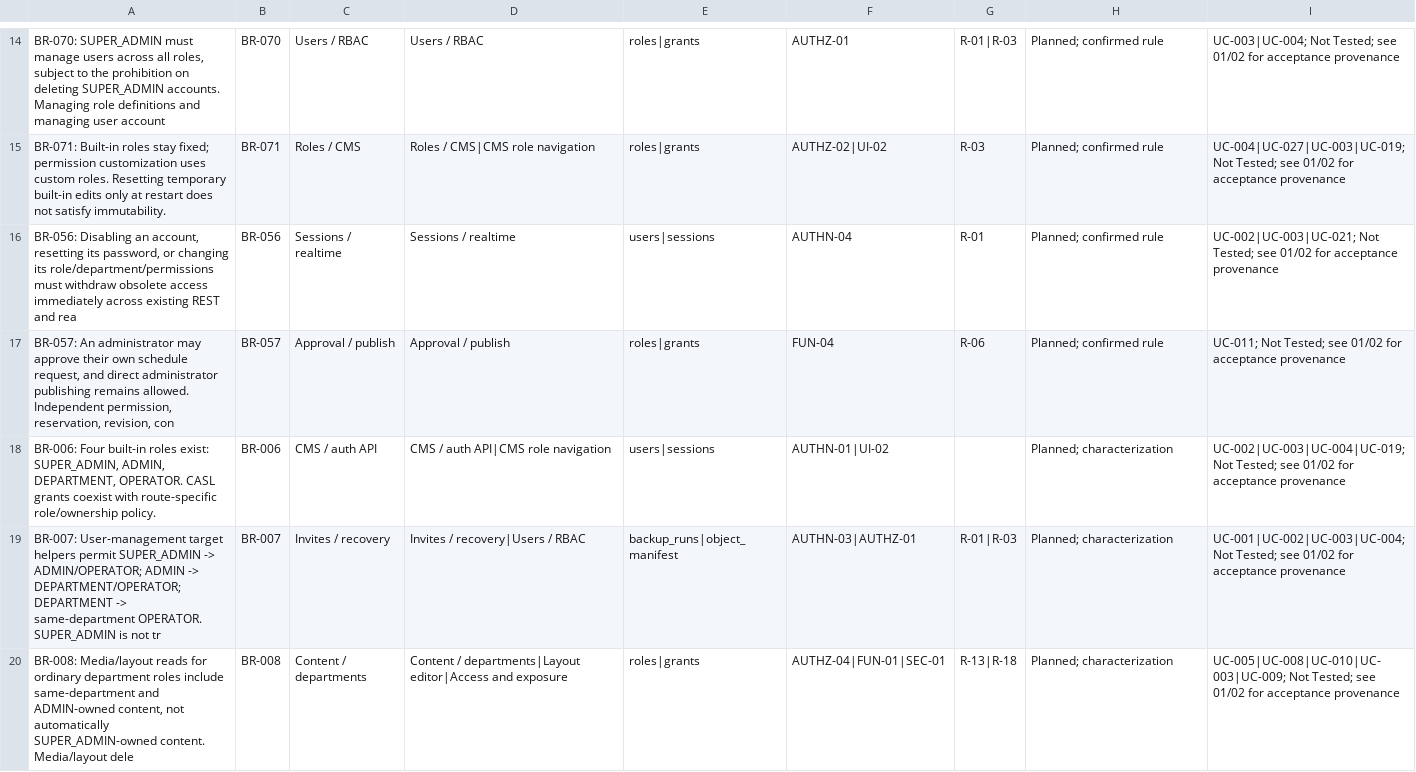
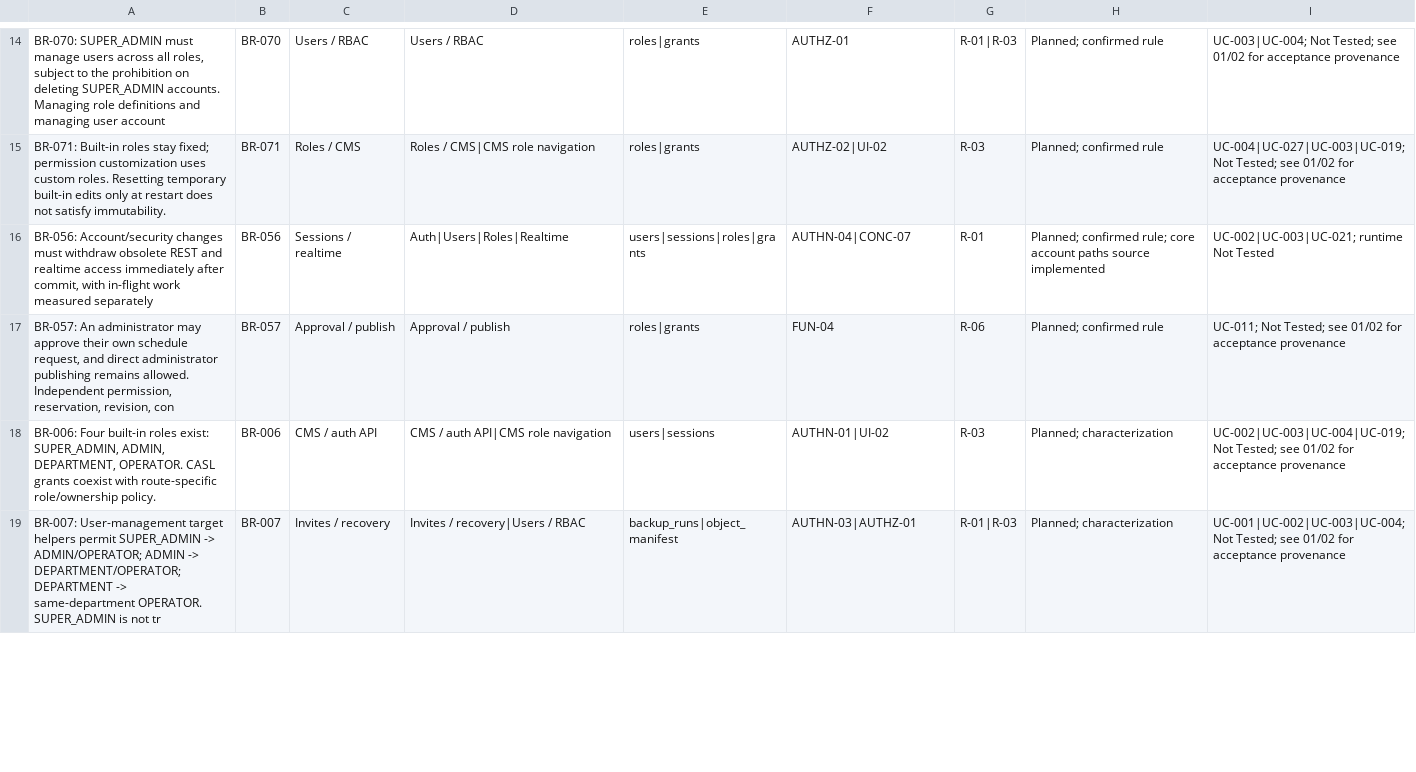
Before and after one commit to anuragkmr45/DARSHAN-SIGNAGE, a CSV file: qa-artifacts/06_TRACEABILITY_MATRIX.csv, drawn as a sheet; only a part is shown, gaps mark what is left out; the diff covers the shown part only.

Commit message:
docs(qa): add ownership and runtime handoff evidence

```diff
--- a/qa-artifacts/06_TRACEABILITY_MATRIX.csv
+++ b/qa-artifacts/06_TRACEABILITY_MATRIX.csv
@@ -15,6 +15,5 @@
 "BR-071: Built-in roles stay fixed; permission customization uses custom roles. Resetting temporary built-in edits only at restart does not satisfy immutability.","BR-071","Roles / CMS","Roles / CMS|CMS role navigation","roles|grants","AUTHZ-02|UI-02","R-03","Planned; confirmed rule","UC-004|UC-027|UC-003|UC-019; Not Tested; see 01/02 for acceptance provenance"
-"BR-056: Disabling an account, resetting its password, or changing its role/department/permissions must withdraw obsolete access immediately across existing REST and rea","BR-056","Sessions / realtime","Sessions / realtime","users|sessions","AUTHN-04","R-01","Planned; confirmed rule","UC-002|UC-003|UC-021; Not Tested; see 01/02 for acceptance provenance"
+"BR-056: Account/security changes must withdraw obsolete REST and realtime access immediately after commit, with in-flight work measured separately","BR-056","Sessions / realtime","Auth|Users|Roles|Realtime","users|sessions|roles|grants","AUTHN-04|CONC-07","R-01","Planned; confirmed rule; core account paths source implemented","UC-002|UC-003|UC-021; runtime Not Tested"
 "BR-057: An administrator may approve their own schedule request, and direct administrator publishing remains allowed. Independent permission, reservation, revision, con","BR-057","Approval / publish","Approval / publish","roles|grants","FUN-04","R-06","Planned; confirmed rule","UC-011; Not Tested; see 01/02 for acceptance provenance"
-"BR-006: Four built-in roles exist: SUPER_ADMIN, ADMIN, DEPARTMENT, OPERATOR. CASL grants coexist with route-specific role/ownership policy.","BR-006","CMS / auth API","CMS / auth API|CMS role navigation","users|sessions","AUTHN-01|UI-02","","Planned; characterization","UC-002|UC-003|UC-004|UC-019; Not Tested; see 01/02 for acceptance provenance"
+"BR-006: Four built-in roles exist: SUPER_ADMIN, ADMIN, DEPARTMENT, OPERATOR. CASL grants coexist with route-specific role/ownership policy.","BR-006","CMS / auth API","CMS / auth API|CMS role navigation","users|sessions","AUTHN-01|UI-02","R-03","Planned; characterization","UC-002|UC-003|UC-004|UC-019; Not Tested; see 01/02 for acceptance provenance"
 "BR-007: User-management target helpers permit SUPER_ADMIN -> ADMIN/OPERATOR; ADMIN -> DEPARTMENT/OPERATOR; DEPARTMENT -> same-department OPERATOR. SUPER_ADMIN is not tr","BR-007","Invites / recovery","Invites / recovery|Users / RBAC","backup_runs|object_manifest","AUTHN-03|AUTHZ-01","R-01|R-03","Planned; characterization","UC-001|UC-002|UC-003|UC-004; Not Tested; see 01/02 for acceptance provenance"
-"BR-008: Media/layout reads for ordinary department roles include same-department and ADMIN-owned content, not automatically SUPER_ADMIN-owned content. Media/layout dele","BR-008","Content / departments","Content / departments|Layout editor|Access and exposure","roles|grants","AUTHZ-04|FUN-01|SEC-01","R-13|R-18","Planned; characterization","UC-005|UC-008|UC-010|UC-003|UC-009; Not Tested; see 01/02 for acceptance provenance"
```
Also changed, not shown: 8 added rows and 24 edited cells elsewhere in this file, qa-artifacts/03_RISK_REGISTER.csv, 43 other files.
